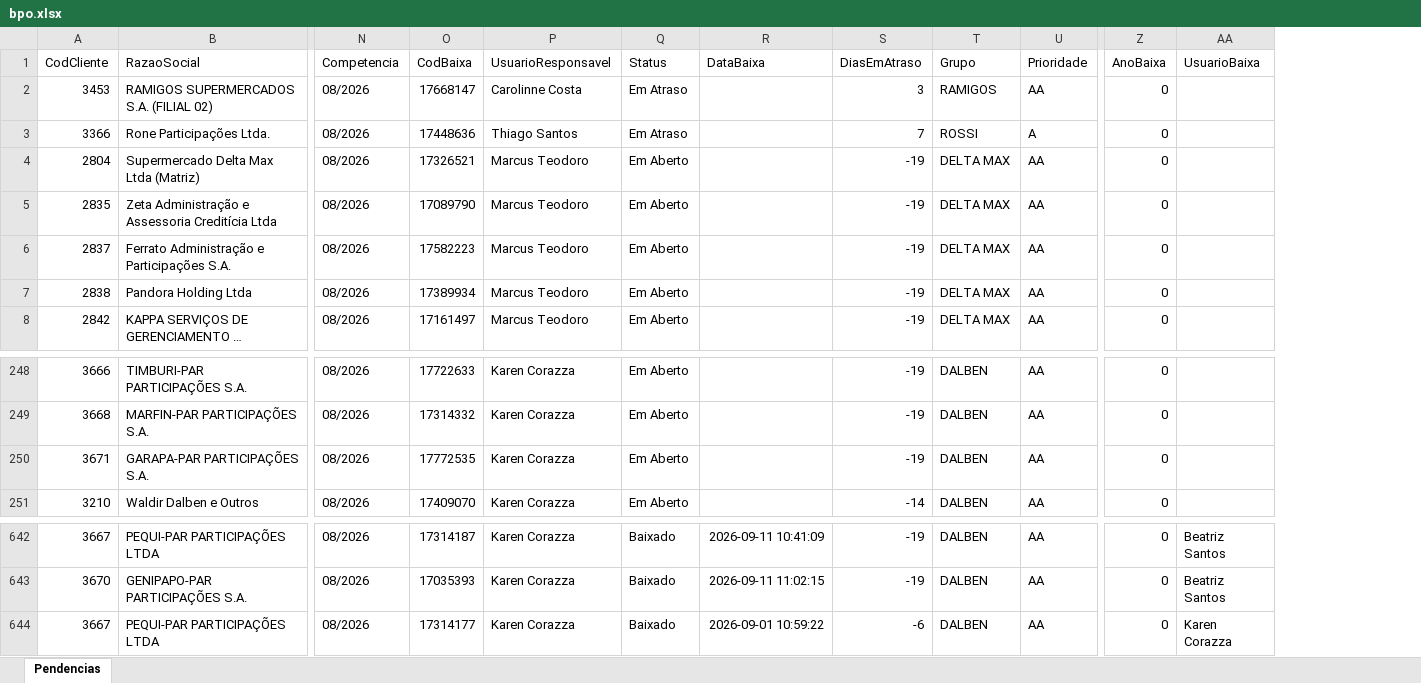
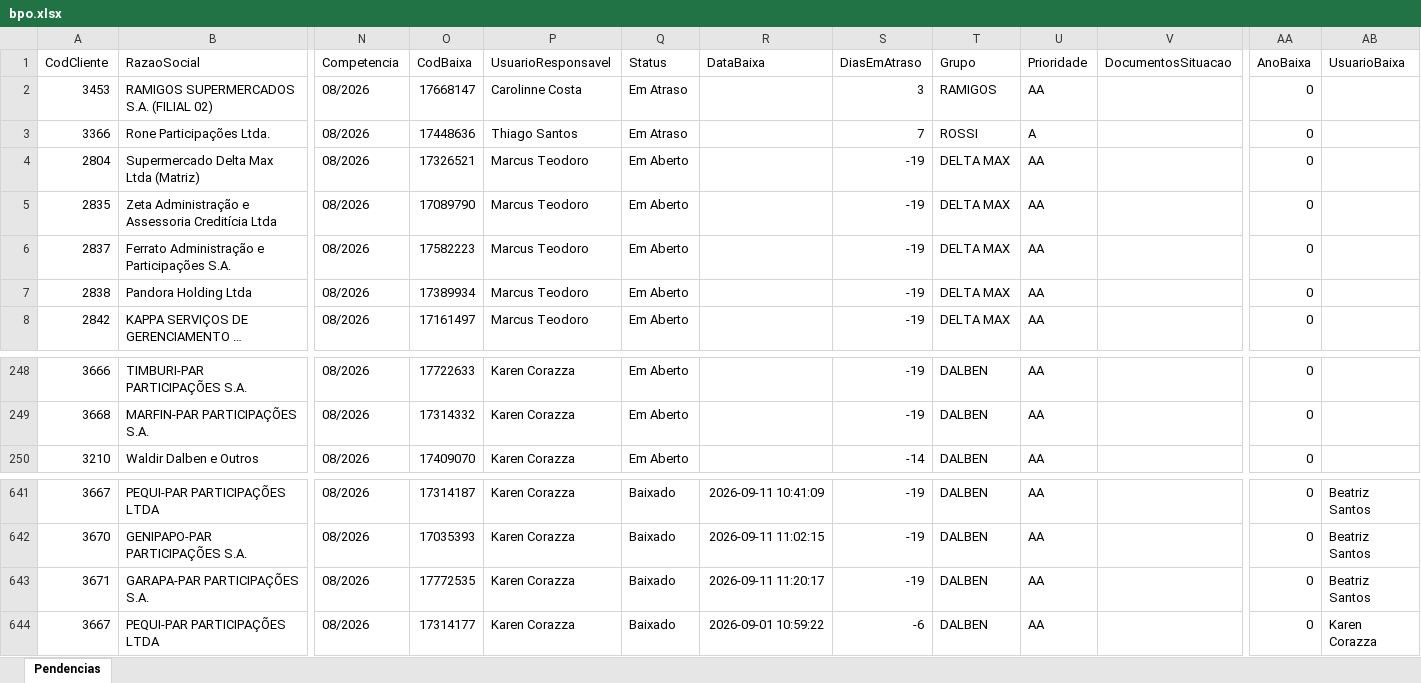
Before and after one commit to Controladoria-MG/Portal-das-tarefas, an Excel workbook: dados/base/bpo.xlsx, sheet Pendencias, drawn as a sheet; only a part is shown, gaps mark what is left out; long unchanged cells end in …; values as stored, in another font and other column widths than the file's, no borders; removed rows and columns are numbered as before the commit, all else as after; rows hold the shown columns only; the diff names each change by its address in the sheet, - before the commit and + after, or states it on an @@ line.

```diff
--- a/dados/base/bpo.xlsx (sheet Pendencias)
+++ b/dados/base/bpo.xlsx (sheet Pendencias)
+column V (DocumentosSituacao), empty
-row 250: 3671 | GARAPA-PAR PARTICIPAÇÕES S.A. | 08/2026 | 17772535 | Karen Corazza | Em Aberto |  | -19 | DALBEN | AA | 0
+row 643: 3671 | GARAPA-PAR PARTICIPAÇÕES S.A. | 08/2026 | 17772535 | Karen Corazza | Baixado | 2026-09-11 11:20:17 | -19 | DALBEN | AA |  | 0 | Beatriz Santos
```
Also changed, not shown: dados/base/goias.xlsx, dados/base/mg_express.xlsx, 3 other files.
